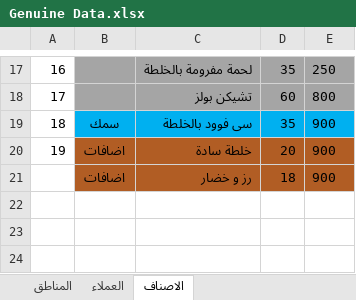
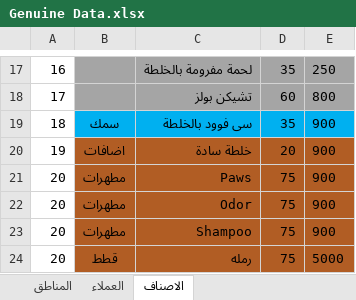
Before and after one commit to Mina-Nabil/genuine, an Excel workbook: resources/import/Genuine Data.xlsx, sheet الاصناف, drawn as a sheet; only a part is shown, gaps mark what is left out; values as stored, in another font and other column widths than the file's, no borders; removed rows and columns are numbered as before the commit, all else as after; the diff names each change by its address in the sheet, - before the commit and + after, or states it on an @@ line.

```diff
--- a/resources/import/Genuine Data.xlsx (sheet الاصناف)
+++ b/resources/import/Genuine Data.xlsx (sheet الاصناف)
-row 21:  | اضافات | رز و خضار | 18 | 900
+row 21: 20 | مطهرات | Paws | 75 | 900
+row 22: 20 | مطهرات | Odor | 75 | 900
+row 23: 20 | مطهرات | Shampoo | 75 | 900
+row 24: 20 | قطط | رمله | 75 | 5000
```
Also changed, not shown: 20 other files.
